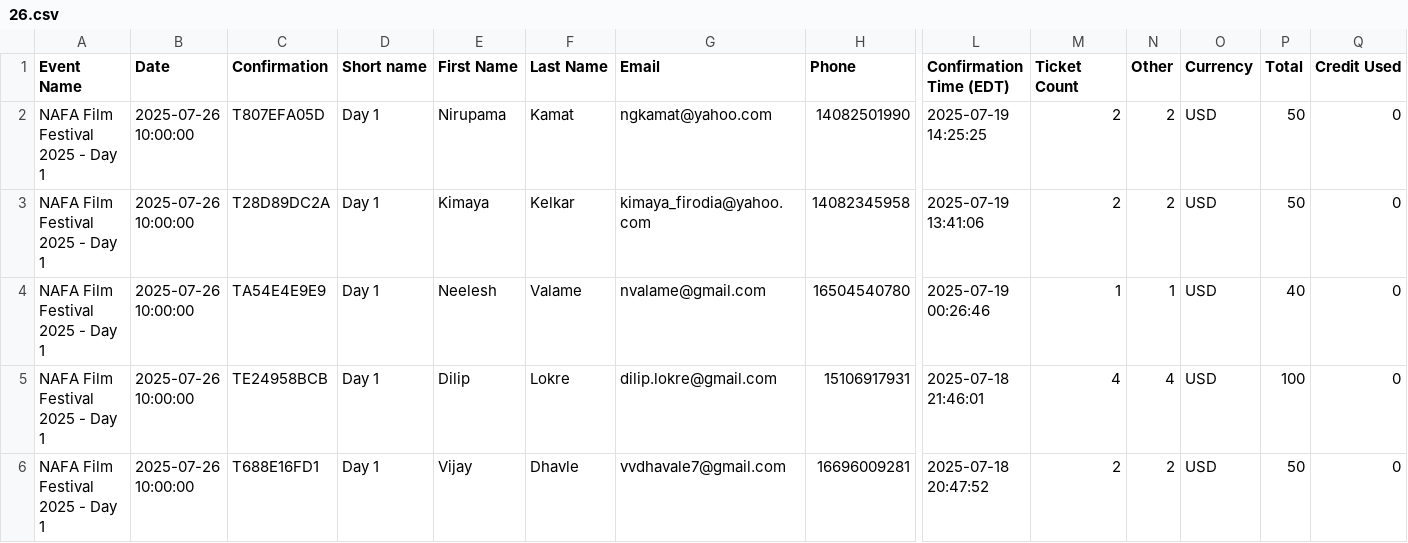
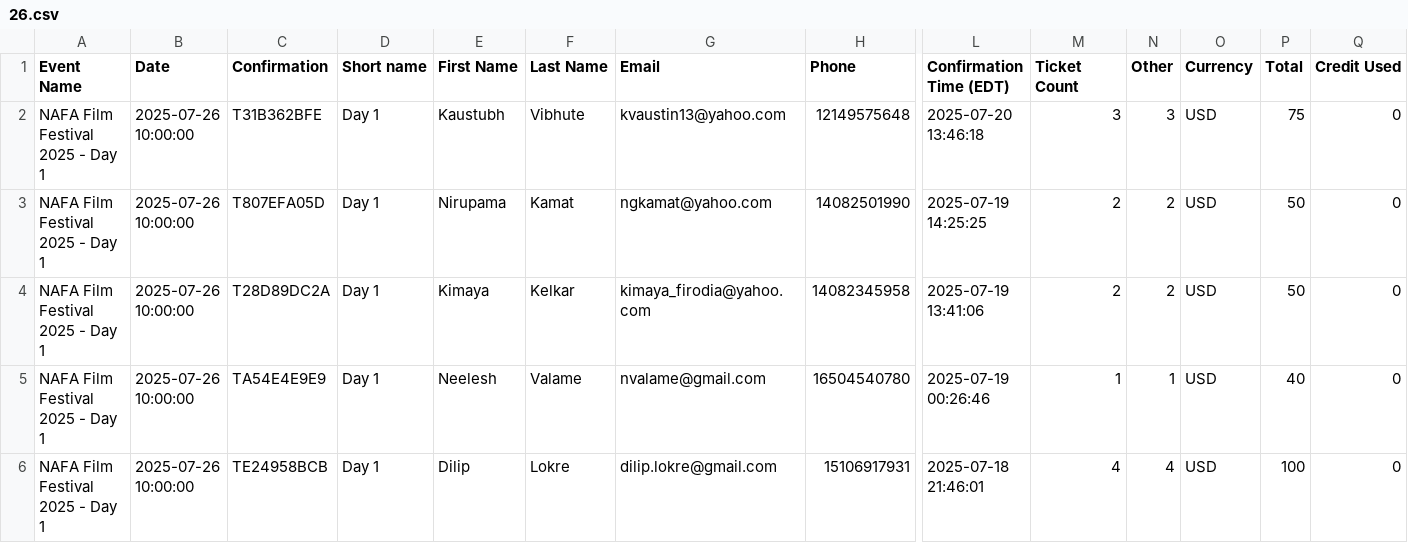
Before and after one commit to yogi-theyoda/ticketing_summary, a CSV file: data/26.csv, drawn as a sheet; only a part is shown, gaps mark what is left out; the shorter side is filled out with more unchanged rows; rows hold the shown columns only; the diff names each change by its address in the sheet, - before the commit and + after, or states it on an @@ line.

```diff
--- a/data/26.csv
+++ b/data/26.csv
+row 2: NAFA Film Festival 2025 - Day 1 | 2025-07-26 10:00:00 | T31B362BFE | Day 1 | Kaustubh | Vibhute | kvaustin13@yahoo.com | 12149575648 | 2025-07-20 13:46:18 | 3 | 3 | USD | 75 | 0
```
Also changed, not shown: data/2 days.csv, data/27.csv, 2 other files.
